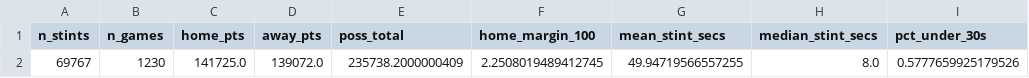
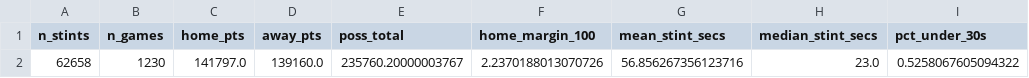
Before and after one commit to ismayc/basketball-sql-layer, a CSV file: output/05_stint_summary.csv, drawn as a sheet.

```diff
--- a/output/05_stint_summary.csv
+++ b/output/05_stint_summary.csv
@@ -1,2 +1,2 @@
 n_stints,n_games,home_pts,away_pts,poss_total,home_margin_100,mean_stint_secs,median_stint_secs,pct_under_30s
-69767,1230,141725.0,139072.0,235738.2000000409,2.2508019489412745,49.94719566557255,8.0,0.5777659925179526
+62658,1230,141797.0,139160.0,235760.20000003767,2.2370188013070726,56.856267356123716,23.0,0.5258067605094322
```
Also changed, not shown: output/sql_validation.csv, 2 other files.
